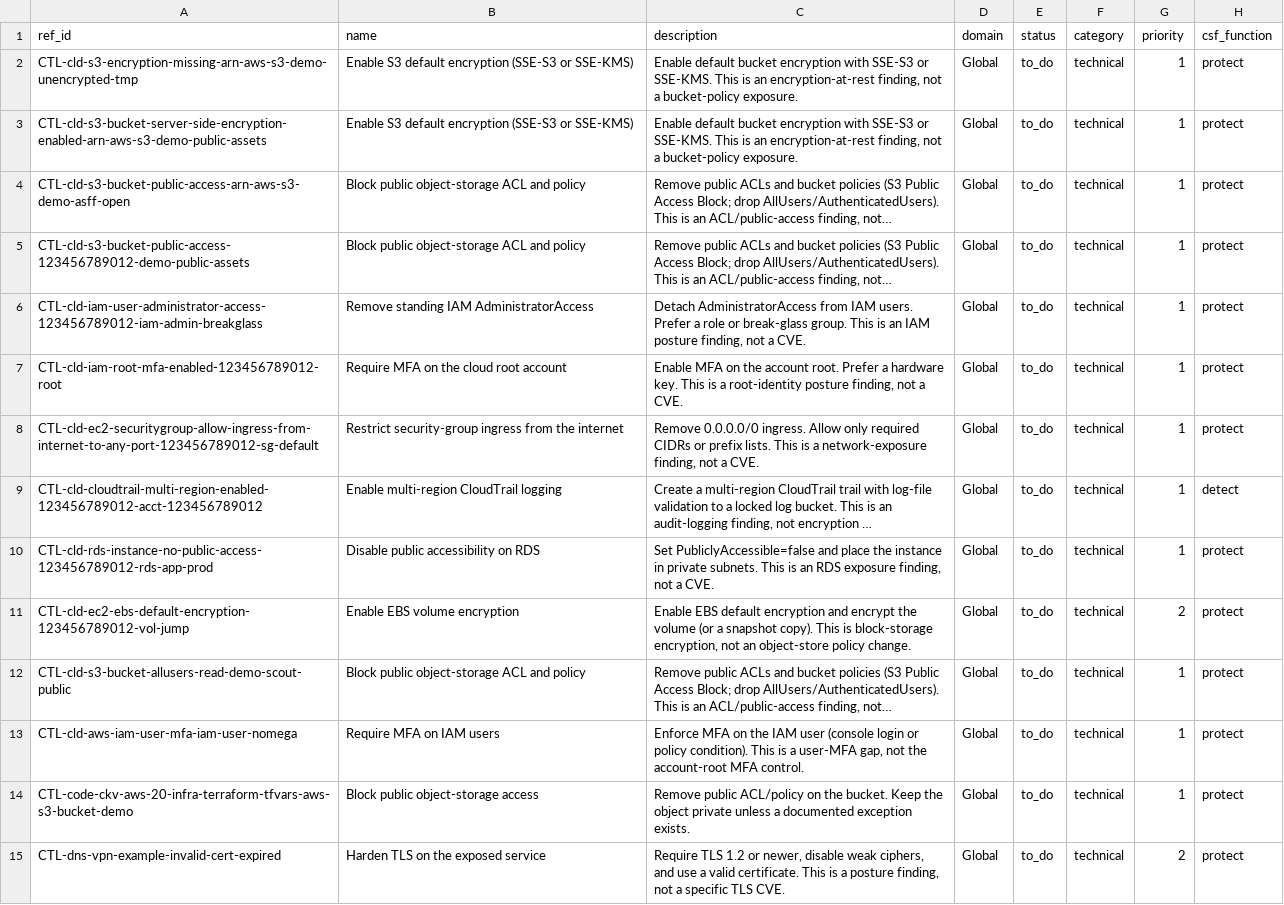
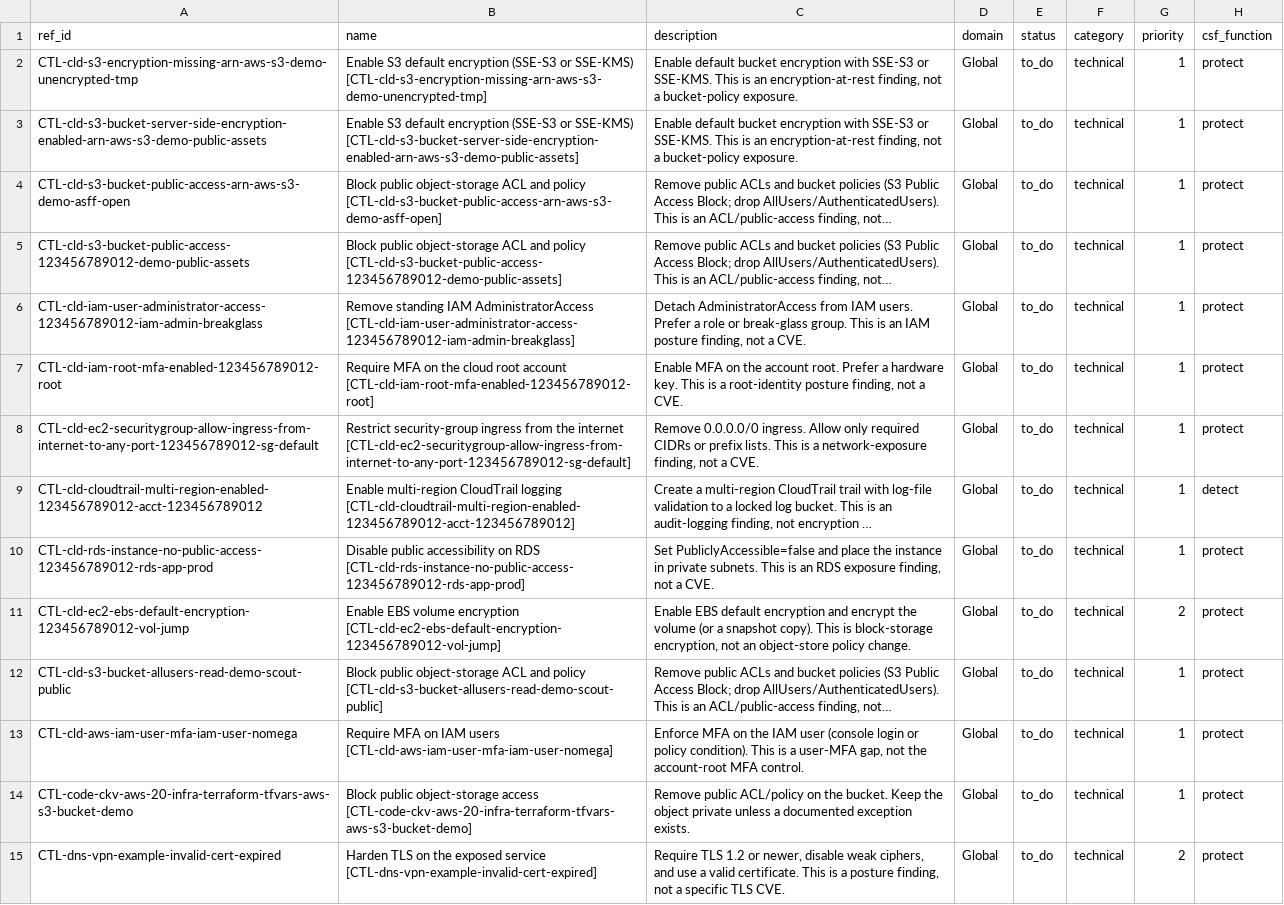
Before and after one commit to eregular13/grc-collector-pack, a CSV file: product-lab/drop/ciso/applied_controls.csv, drawn as a sheet; only a part is shown; long unchanged cells end in …; the diff covers the shown part only; the diff names each change by its address in the sheet, - before the commit and + after, or states it on an @@ line.

Commit message:
fixstack: testssl port default and POA&M fixstack apply
Adds the fixstack apply hook (testssl grade cleanup, package rollup, POA&M id migration) and defaults the testssl port. Regenerates product-lab/drop on this base.

```diff
--- a/product-lab/drop/ciso/applied_controls.csv
+++ b/product-lab/drop/ciso/applied_controls.csv
-B2 (name): …or SSE-KMS)
+B2 (name): …or SSE-KMS) [CTL-cld-s3-encryption-missing-arn-aws-s3-demo-unencrypted-tmp]
-B3 (name): …or SSE-KMS)
+B3 (name): …or SSE-KMS) [CTL-cld-s3-bucket-server-side-encryption-enabled-arn-aws-s3-demo-public-assets]
-B4 (name): …and policy
+B4 (name): …and policy [CTL-cld-s3-bucket-public-access-arn-aws-s3-demo-asff-open]
-B5 (name): …and policy
+B5 (name): …and policy [CTL-cld-s3-bucket-public-access-123456789012-demo-public-assets]
-B6 (name): …IAM AdministratorAccess
+B6 (name): …IAM AdministratorAccess [CTL-cld-iam-user-administrator-access-123456789012-iam-admin-breakglass]
-B7 (name): …root account
+B7 (name): …root account [CTL-cld-iam-root-mfa-enabled-123456789012-root]
-B8 (name): …the internet
+B8 (name): …the internet [CTL-cld-ec2-securitygroup-allow-ingress-from-internet-to-any-port-123456789012-sg-default]
-B9 (name): …CloudTrail logging
+B9 (name): …CloudTrail logging [CTL-cld-cloudtrail-multi-region-enabled-123456789012-acct-123456789012]
-B10 (name): …on RDS
+B10 (name): …on RDS [CTL-cld-rds-instance-no-public-access-123456789012-rds-app-prod]
-B11 (name): …volume encryption
+B11 (name): …volume encryption [CTL-cld-ec2-ebs-default-encryption-123456789012-vol-jump]
-B12 (name): …and policy
+B12 (name): …and policy [CTL-cld-s3-bucket-allusers-read-demo-scout-public]
-B13 (name): …IAM users
+B13 (name): …IAM users [CTL-cld-aws-iam-user-mfa-iam-user-nomega]
-B14 (name): …object-storage access
+B14 (name): …object-storage access [CTL-code-ckv-aws-20-infra-terraform-tfvars-aws-s3-bucket-demo]
-B15 (name): …exposed service
+B15 (name): …exposed service [CTL-dns-vpn-example-invalid-cert-expired]
```
Also changed, not shown: 105 edited cells elsewhere in this file, product-lab/drop/ciso/evidences.csv, product-lab/drop/ciso/findings.csv, 39 other files.
